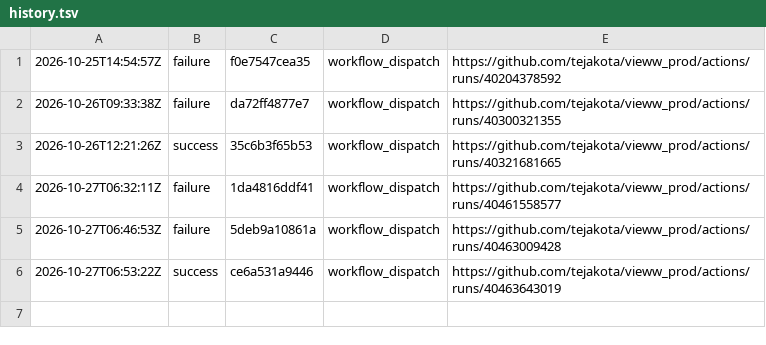
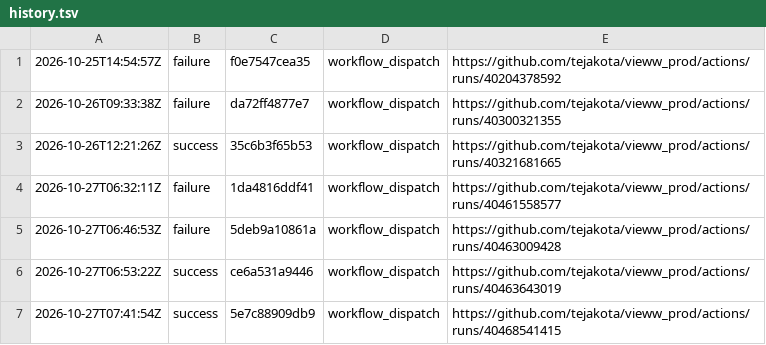
Before and after one commit to tejakota/vieww_prod, a TSV file: wright-sandbox-suites/main/history.tsv, drawn as a sheet.

Commit message:
Wright sandbox suites (main @ 5e7c88909db9): success

```diff
--- a/wright-sandbox-suites/main/history.tsv
+++ b/wright-sandbox-suites/main/history.tsv
@@ -6 +6,2 @@
 2026-10-27T06:53:22Z	success	ce6a531a9446	workflow_dispatch	https://github.com/tejakota/vieww_prod/actions/runs/40463643019
+2026-10-27T07:41:54Z	success	5e7c88909db9	workflow_dispatch	https://github.com/tejakota/vieww_prod/actions/runs/40468541415
```
Also changed, not shown: 3 other files.
